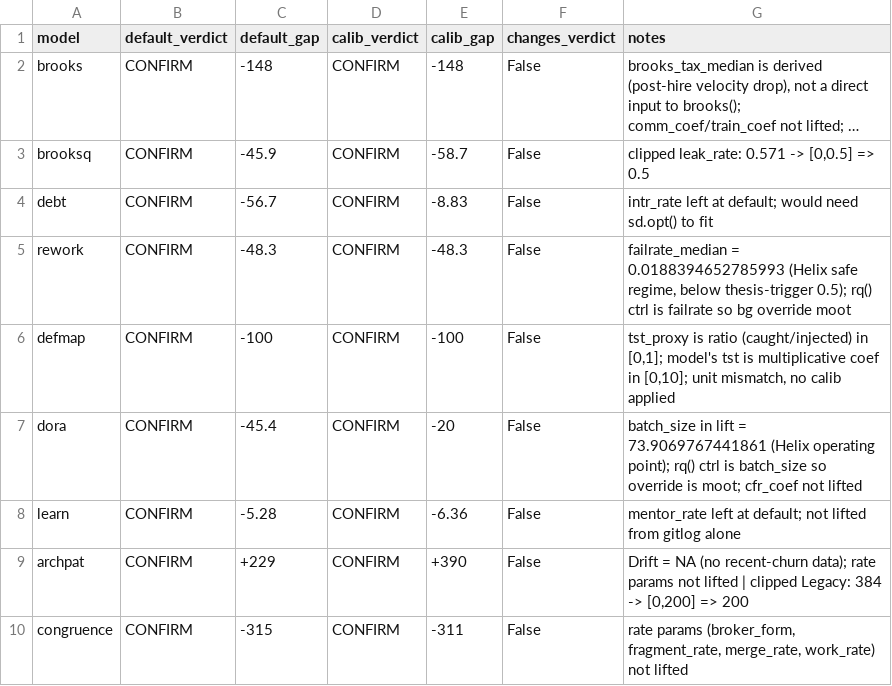
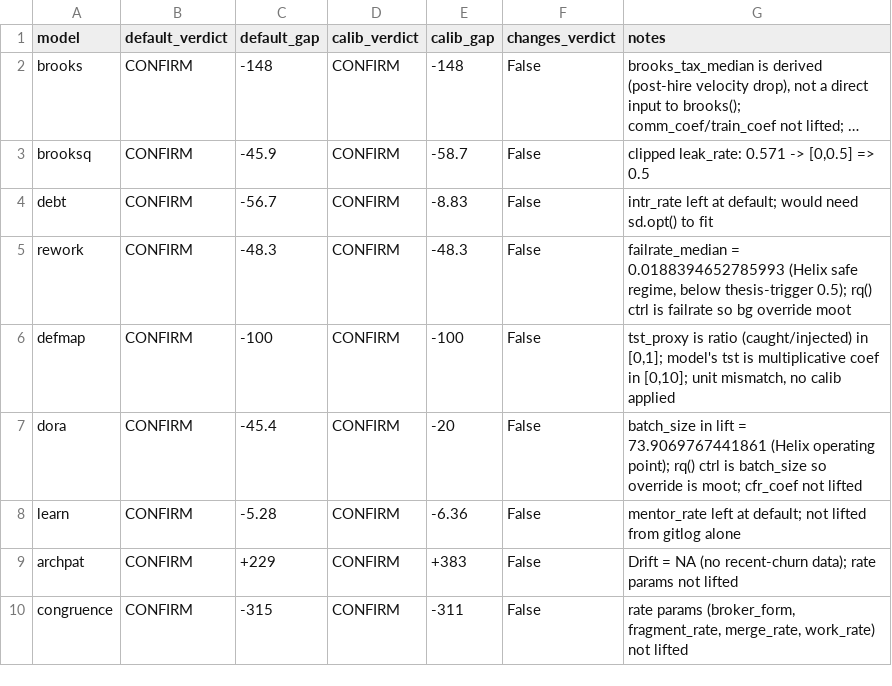
Before and after one commit to sci4seng/core, a CSV file: paper/outputs/calibrated_verdicts.csv, drawn as a sheet; long unchanged cells end in ….

```diff
--- a/paper/outputs/calibrated_verdicts.csv
+++ b/paper/outputs/calibrated_verdicts.csv
@@ -8,3 +8,3 @@ dora,CONFIRM,-45.4,CONFIRM,-20,False,batch_size in lift = 73.9069767441861 (Heli
 learn,CONFIRM,-5.28,CONFIRM,-6.36,False,mentor_rate left at default; not lifted from gitlog alone
-archpat,CONFIRM,+229,CONFIRM,+390,False,"Drift = NA (no recent-churn data); rate params not lifted | clipped Legacy: 384 -> [0,200] => 200"
+archpat,CONFIRM,+229,CONFIRM,+383,False,Drift = NA (no recent-churn data); rate params not lifted
 congruence,CONFIRM,-315,CONFIRM,-311,False,"rate params (broker_form, fragment_rate, merge_rate, work_rate) not lifted"
```
Also changed, not shown: paper/outputs/boundary_check.csv, paper/outputs/cross_project.csv, 14 other files.
